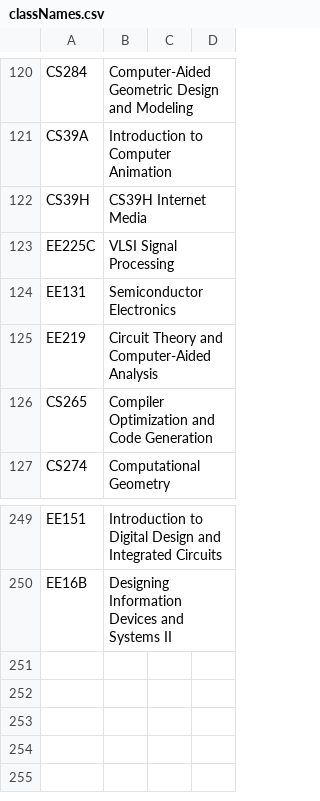
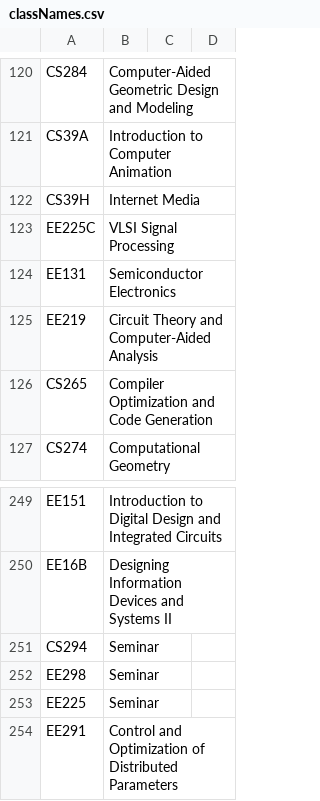
Before and after one commit to saasbook/CS169_Great_Course_Guide, a CSV file: data/classNames.csv, drawn as a sheet; only a part is shown, gaps mark what is left out.

```diff
--- a/data/classNames.csv
+++ b/data/classNames.csv
@@ -121,3 +121,3 @@ CS284,Computer-Aided Geometric Design and Modeling
 CS39A,Introduction to Computer Animation
-CS39H,CS39H Internet Media
+CS39H,Internet Media
 EE225C,VLSI Signal Processing
@@ -250 +250,5 @@ EE151,Introduction to Digital Design and Integrated Circuits
 EE16B,Designing Information Devices and Systems II
+CS294,Seminar
+EE298,Seminar
+EE225,Seminar
+EE291,Control and Optimization of Distributed Parameters
```
Also changed, not shown: data/classData.csv, 8 other files.
